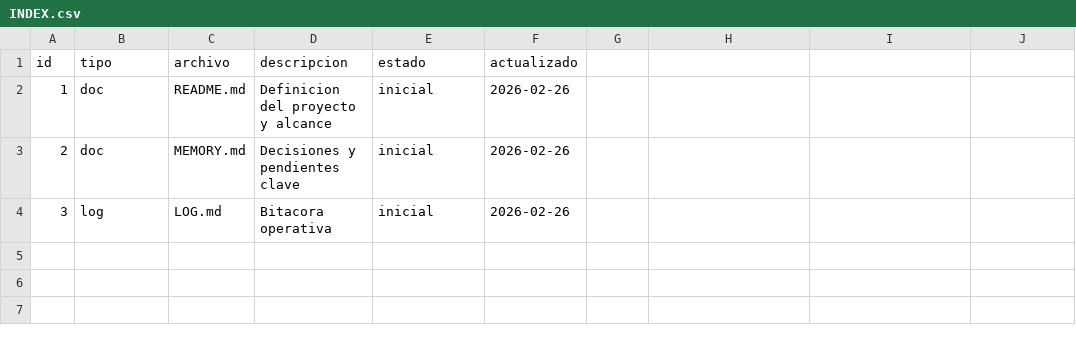
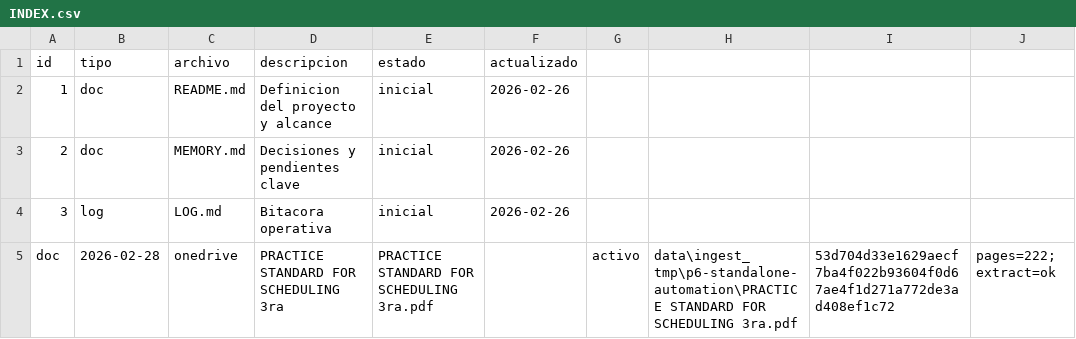
Before and after one commit to User170294/openclaw-p6-standalone-automation, a CSV file: projects/P6-Standalone-Automation/INDEX.csv, drawn as a sheet; the diff names each change by its address in the sheet, - before the commit and + after, or states it on an @@ line.

Commit message:
p6-rag: ingestar e indexar estándar de planificación (PDF)

```diff
--- a/projects/P6-Standalone-Automation/INDEX.csv
+++ b/projects/P6-Standalone-Automation/INDEX.csv
+row 5: doc | 2026-02-28 | onedrive | PRACTICE STANDARD FOR SCHEDULING 3ra | PRACTICE STANDARD FOR SCHEDULING 3ra.pdf |  | activo | data\ingest_tmp\p6-standalone-automation\PRACTICE STANDARD FOR SCHEDULING 3ra.pdf | 53d704d33e1629aecf7ba4f022b93604f0d67ae4f1d271a772de3ad408ef1c72 | pages=222; extract=ok
```
Also changed, not shown: 4 other files.
